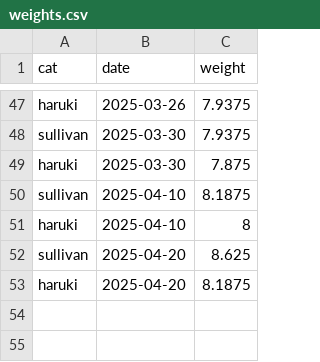
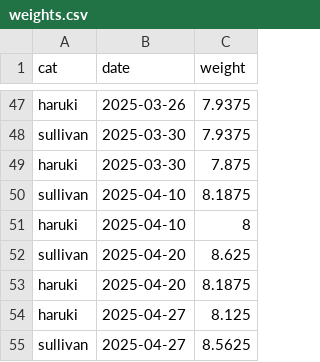
Before and after one commit to DrewRichard7/cat_weights_streamlit, a CSV file: weights.csv, drawn as a sheet; only a part is shown, gaps mark what is left out; the diff names each change by its address in the sheet, - before the commit and + after, or states it on an @@ line.

Commit message:
new weights

```diff
--- a/weights.csv
+++ b/weights.csv
+row 54: haruki | 2025-04-27 | 8.125
+row 55: sullivan | 2025-04-27 | 8.5625
```
Also changed, not shown: 1 other file.
